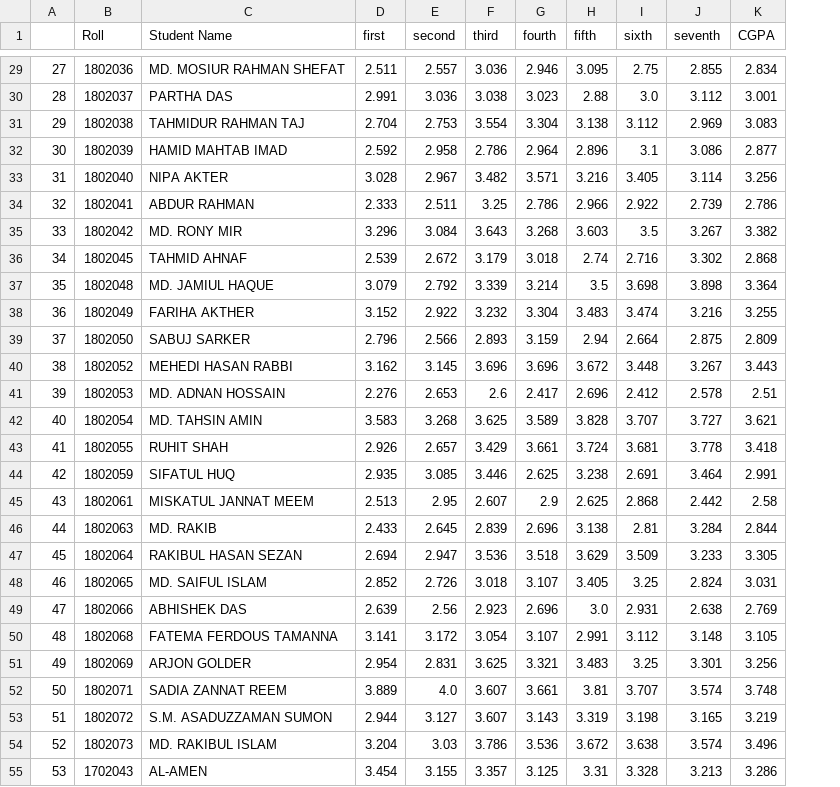
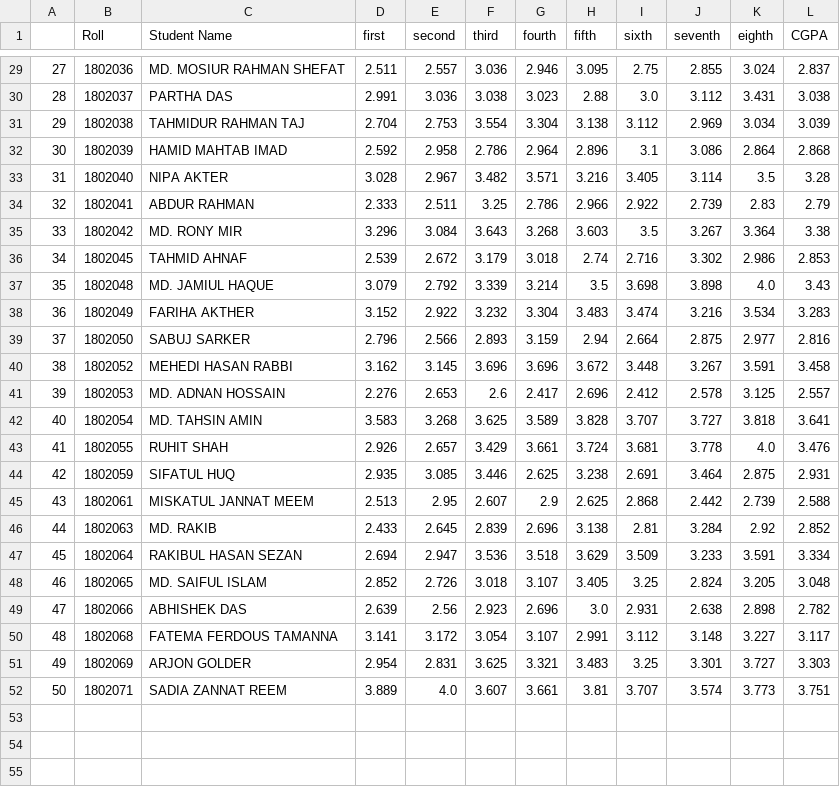
Before and after one commit to bhyeanhasan/ML-and-AI, a CSV file: Result/all_result.csv, drawn as a sheet; only a part is shown, gaps mark what is left out; removed rows and columns are numbered as before the commit, all else as after; the diff covers the shown part only; the diff names each change by its address in the sheet, - before the commit and + after, or states it on an @@ line.

```diff
--- a/Result/all_result.csv
+++ b/Result/all_result.csv
+column K (eighth), rows 29-52: 3.024 | 3.431 | 3.034 | 2.864 | 3.5 | 2.83 | 3.364 | 2.986 | 4.0 | 3.534 | 2.977 | 3.591 | 3.125 | 3.818 | 4.0 | 2.875 | 2.739 | 2.92 | 3.591 | 3.205 | 2.898 | 3.227 | 3.727 | 3.773
-L29 (CGPA): 2.834
+L29 (CGPA): 2.837
-L30 (CGPA): 3.001
+L30 (CGPA): 3.038
-L31 (CGPA): 3.083
+L31 (CGPA): 3.039
-L32 (CGPA): 2.877
+L32 (CGPA): 2.868
-L33 (CGPA): 3.256
+L33 (CGPA): 3.28
-L34 (CGPA): 2.786
+L34 (CGPA): 2.79
-L35 (CGPA): 3.382
+L35 (CGPA): 3.38
-L36 (CGPA): 2.868
+L36 (CGPA): 2.853
-L37 (CGPA): 3.364
+L37 (CGPA): 3.43
-L38 (CGPA): 3.255
+L38 (CGPA): 3.283
-L39 (CGPA): 2.809
+L39 (CGPA): 2.816
-L40 (CGPA): 3.443
+L40 (CGPA): 3.458
-L41 (CGPA): 2.51
+L41 (CGPA): 2.557
-L42 (CGPA): 3.621
+L42 (CGPA): 3.641
-L43 (CGPA): 3.418
+L43 (CGPA): 3.476
-L44 (CGPA): 2.991
+L44 (CGPA): 2.931
-L45 (CGPA): 2.58
+L45 (CGPA): 2.588
-L46 (CGPA): 2.844
+L46 (CGPA): 2.852
-L47 (CGPA): 3.305
+L47 (CGPA): 3.334
-L48 (CGPA): 3.031
+L48 (CGPA): 3.048
-L49 (CGPA): 2.769
+L49 (CGPA): 2.782
-L50 (CGPA): 3.105
+L50 (CGPA): 3.117
-L51 (CGPA): 3.256
+L51 (CGPA): 3.303
-L52 (CGPA): 3.748
+L52 (CGPA): 3.751
-row 53: 51 | 1802072 | S.M. ASADUZZAMAN SUMON | 2.944 | 3.127 | 3.607 | 3.143 | 3.319 | 3.198 | 3.165 | 3.219
-row 54: 52 | 1802073 | MD. RAKIBUL ISLAM | 3.204 | 3.03 | 3.786 | 3.536 | 3.672 | 3.638 | 3.574 | 3.496
-row 55: 53 | 1702043 | AL-AMEN | 3.454 | 3.155 | 3.357 | 3.125 | 3.31 | 3.328 | 3.213 | 3.286
```
Also changed, not shown: 27 edited cells elsewhere in this file, 4 other files.
